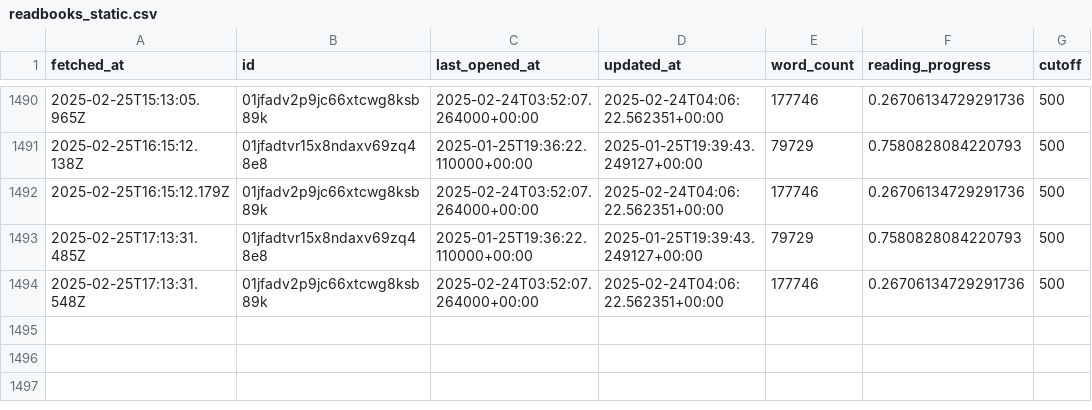
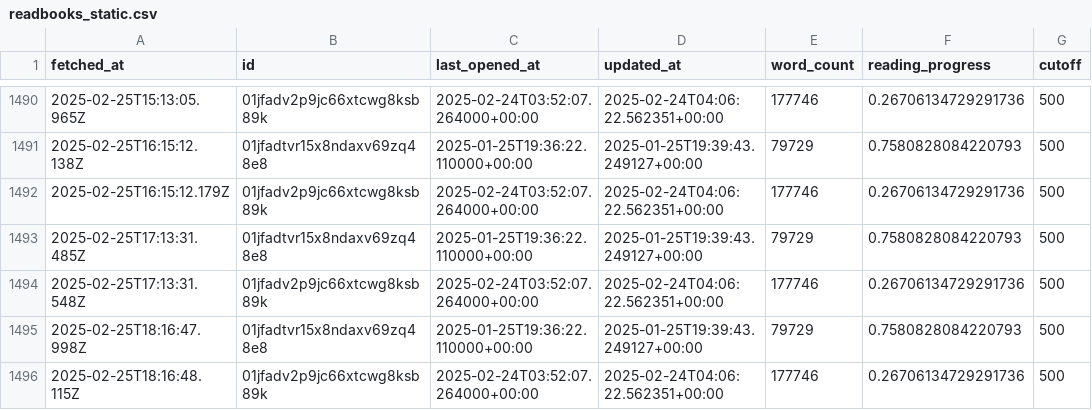
Before and after one commit to edalfon/habitme, a CSV file: src/data/readbooks_static.csv, drawn as a sheet; only a part is shown, gaps mark what is left out.

```diff
--- a/src/data/readbooks_static.csv
+++ b/src/data/readbooks_static.csv
@@ -1494 +1494,3 @@ fetched_at,id,last_opened_at,updated_at,word_count,reading_progress,cutoff
 2025-02-25T17:13:31.548Z,01jfadv2p9jc66xtcwg8ksb89k,2025-02-24T03:52:07.264000+00:00,2025-02-24T04:06:22.562351+00:00,177746,0.26706134729291736,500
+2025-02-25T18:16:47.998Z,01jfadtvr15x8ndaxv69zq48e8,2025-01-25T19:36:22.110000+00:00,2025-01-25T19:39:43.249127+00:00,79729,0.7580828084220793,500
+2025-02-25T18:16:48.115Z,01jfadv2p9jc66xtcwg8ksb89k,2025-02-24T03:52:07.264000+00:00,2025-02-24T04:06:22.562351+00:00,177746,0.26706134729291736,500
```
